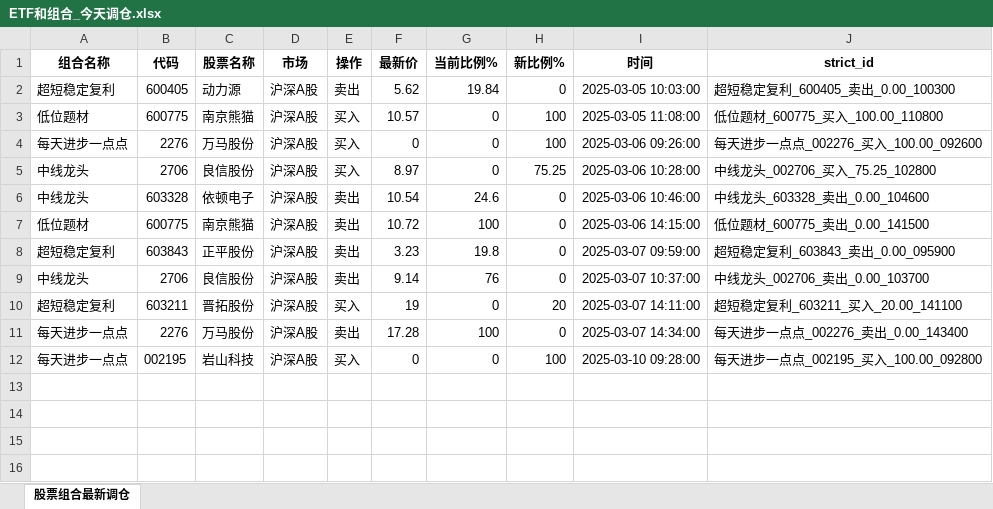
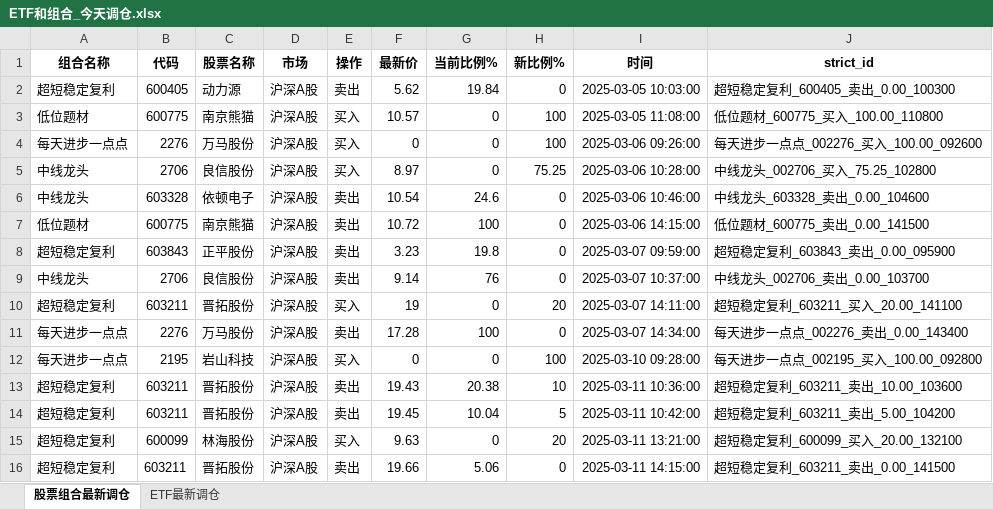
Before and after one commit to githubxander1/Investment, an Excel workbook: others/量化投资/THS/自动化交易_同花顺/data/ETF和组合_今天调仓.xlsx, sheet 股票组合最新调仓, drawn as a sheet; values as stored, in another font and other column widths than the file's, no borders; the diff names each change by its address in the sheet, - before the commit and + after, or states it on an @@ line.

```diff
--- a/others/量化投资/THS/自动化交易_同花顺/data/ETF和组合_今天调仓.xlsx (sheet 股票组合最新调仓)
+++ b/others/量化投资/THS/自动化交易_同花顺/data/ETF和组合_今天调仓.xlsx (sheet 股票组合最新调仓)
+sheet tab: ETF最新调仓
-B12 (代码): 002195
+B12 (代码): 2195
+row 13: 超短稳定复利 | 603211 | 晋拓股份 | 沪深A股 | 卖出 | 19.43 | 20.38 | 10 | 2025-03-11 10:36:00 | 超短稳定复利_603211_卖出_10.00_103600
+row 14: 超短稳定复利 | 603211 | 晋拓股份 | 沪深A股 | 卖出 | 19.45 | 10.04 | 5 | 2025-03-11 10:42:00 | 超短稳定复利_603211_卖出_5.00_104200
+row 15: 超短稳定复利 | 600099 | 林海股份 | 沪深A股 | 买入 | 9.63 | 0 | 20 | 2025-03-11 13:21:00 | 超短稳定复利_600099_买入_20.00_132100
+row 16: 超短稳定复利 | 603211 | 晋拓股份 | 沪深A股 | 卖出 | 19.66 | 5.06 | 0 | 2025-03-11 14:15:00 | 超短稳定复利_603211_卖出_0.00_141500
```
Also changed, not shown: others/量化投资/THS/自动化交易_同花顺/data/策略今天调仓.xlsx, 25 other files.
